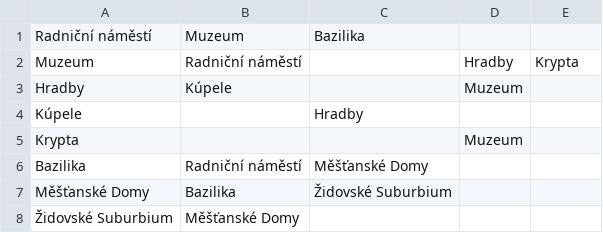
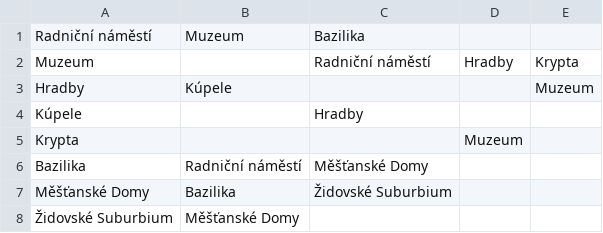
Before and after one commit to papucap/ProjectGame, a CSV file: world.csv, drawn as a sheet.

```diff
--- a/world.csv
+++ b/world.csv
@@ -1,4 +1,4 @@
 Radniční náměstí,Muzeum,Bazilika,,
-Muzeum,Radniční náměstí,,Hradby,Krypta
-Hradby,Kúpele,,Muzeum,
+Muzeum,,Radniční náměstí,Hradby,Krypta
+Hradby,Kúpele,,,Muzeum
 Kúpele,,Hradby,,
```
Also changed, not shown: 3 other files.
